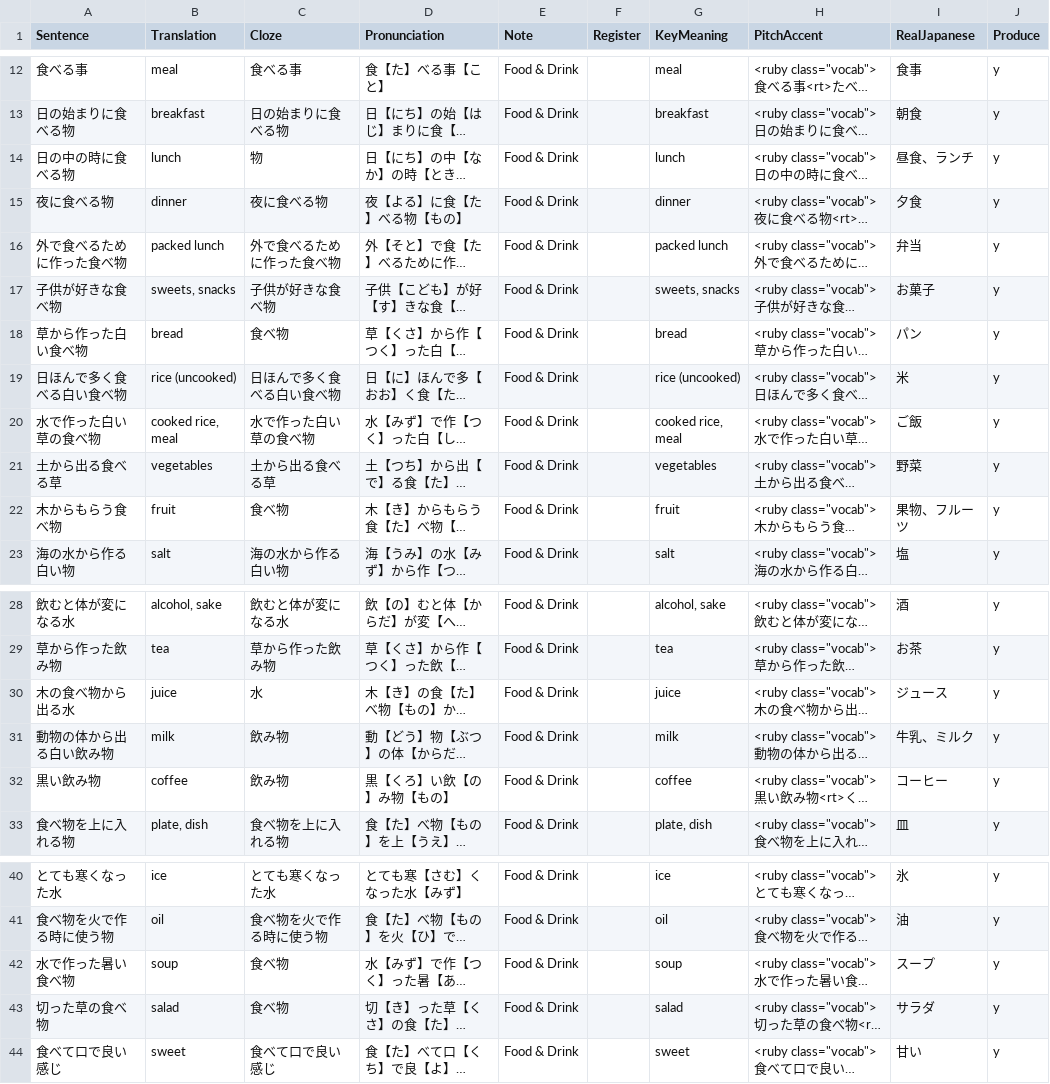
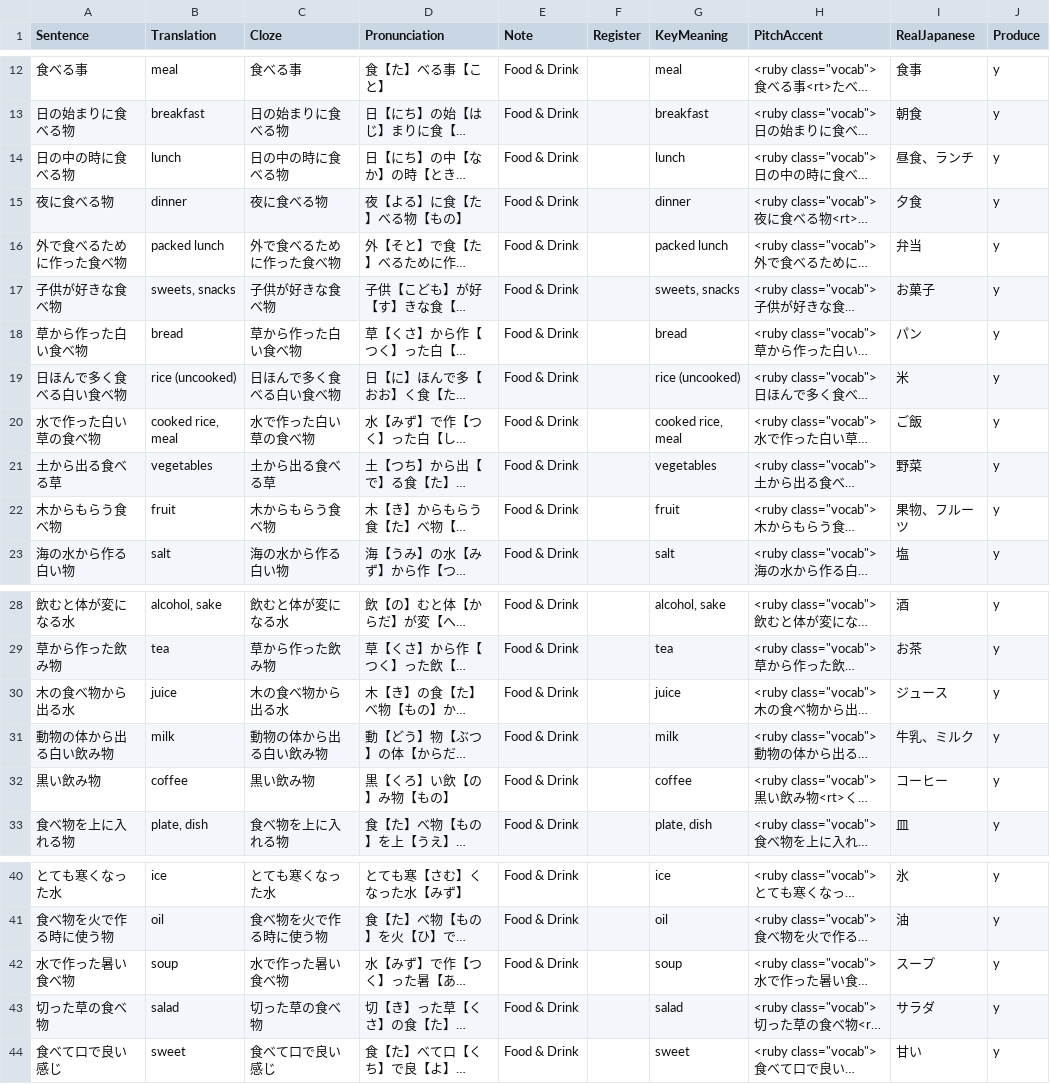
Before and after one commit to KakkoiDev/nihongo-it-anki, a CSV file: decks/minihongo-speak/tier9-vocabulary.csv, drawn as a sheet; only a part is shown, gaps mark what is left out; long unchanged cells end in …; the diff names each change by its address in the sheet, - before the commit and + after, or states it on an @@ line.

Commit message:
no-mistakes(review): gate Vocabulary card on Produce, revert head-word cloze

```diff
--- a/decks/minihongo-speak/tier9-vocabulary.csv
+++ b/decks/minihongo-speak/tier9-vocabulary.csv
-C14 (Cloze): 物
+C14 (Cloze): 日の中の時に食べる物
-C18 (Cloze): 食べ物
+C18 (Cloze): 草から作った白い食べ物
-C22 (Cloze): 食べ物
+C22 (Cloze): 木からもらう食べ物
-C30 (Cloze): 水
+C30 (Cloze): 木の食べ物から出る水
-C31 (Cloze): 飲み物
+C31 (Cloze): 動物の体から出る白い飲み物
-C32 (Cloze): 飲み物
+C32 (Cloze): 黒い飲み物
-C42 (Cloze): 食べ物
+C42 (Cloze): 水で作った暑い食べ物
-C43 (Cloze): 食べ物
+C43 (Cloze): 切った草の食べ物
```
Also changed, not shown: 7 other files.
